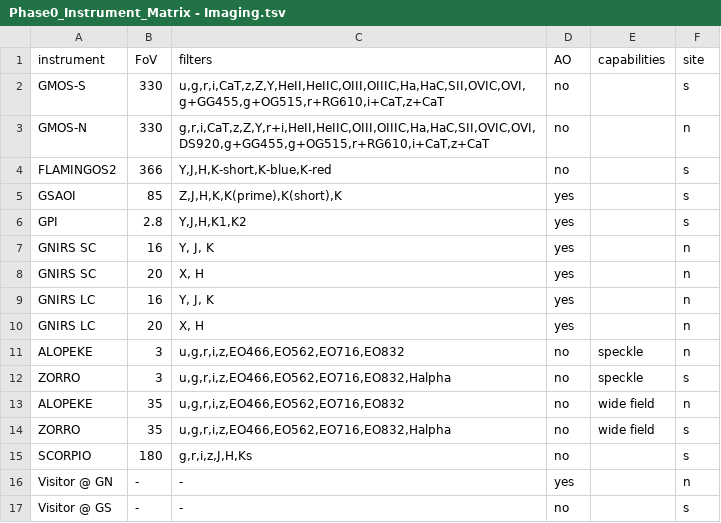
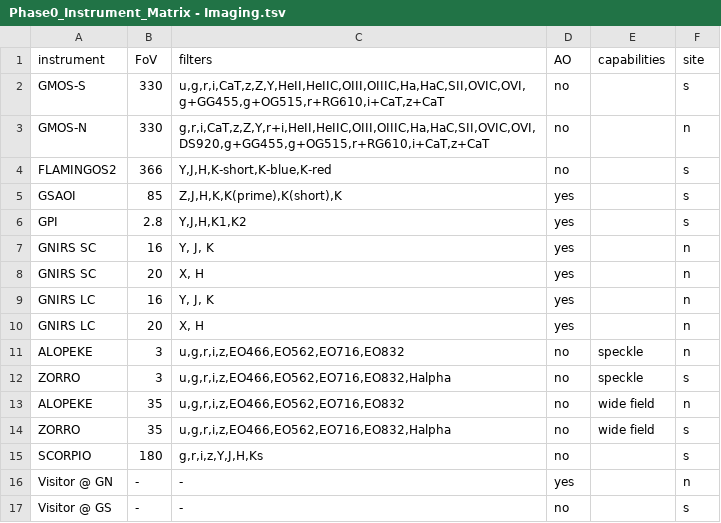
Before and after one commit to gemini-hlsw/lucuma-odb, a TSV file: modules/phase0/src/main/resources/phase0/Phase0_Instrument_Matrix - Imaging.tsv, drawn as a sheet.

```diff
--- a/modules/phase0/src/main/resources/phase0/Phase0_Instrument_Matrix - Imaging.tsv
+++ b/modules/phase0/src/main/resources/phase0/Phase0_Instrument_Matrix - Imaging.tsv
@@ -14,3 +14,3 @@ ALOPEKE	35	u,g,r,i,z,EO466,EO562,EO716,EO832	no	wide field	n
 ZORRO	35	u,g,r,i,z,EO466,EO562,EO716,EO832,Halpha	no	wide field	s
-SCORPIO	180	g,r,i,z,J,H,Ks	no		s
+SCORPIO	180	g,r,i,z,Y,J,H,Ks	no		s
 Visitor @ GN	-	-	yes		n
```
Also changed, not shown: modules/phase0/src/main/resources/phase0/Phase0_Instrument_Matrix - Spectroscopy.tsv, 2 other files.
